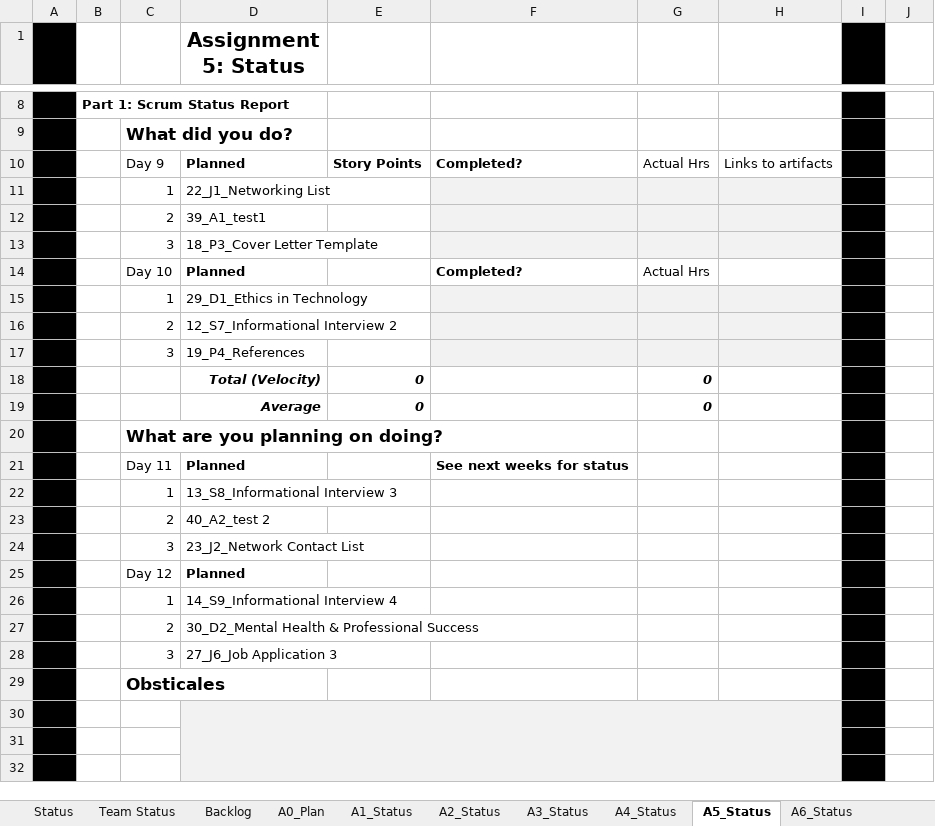
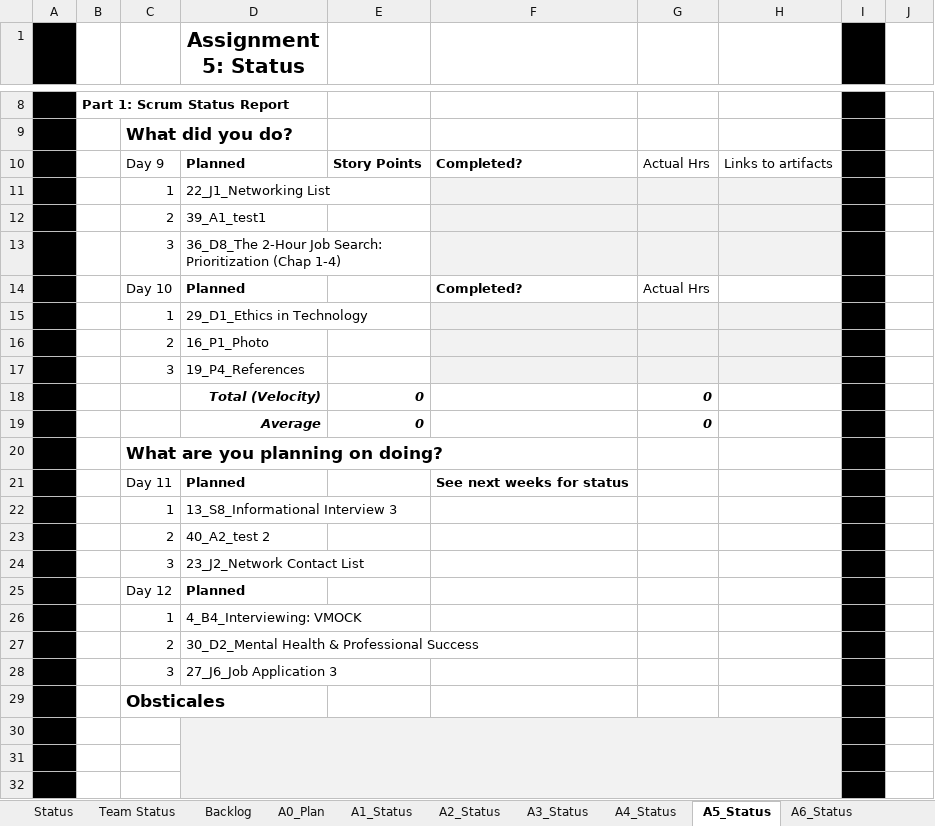
Before and after one commit to AlejoAlegreBustos/Machine-learning-projects, an Excel workbook: CSE 300/StudentTrackingAssignments.xlsx, sheet A5_Status, drawn as a sheet; only a part is shown, gaps mark what is left out; values as stored, in another font and other column widths than the file's, no borders; the diff names each change by its address in the sheet, - before the commit and + after, or states it on an @@ line.

```diff
--- a/CSE 300/StudentTrackingAssignments.xlsx (sheet A5_Status)
+++ b/CSE 300/StudentTrackingAssignments.xlsx (sheet A5_Status)
-D13 (Assignment 5: Status): 18_P3_Cover Letter Template
+D13 (Assignment 5: Status): 36_D8_The 2-Hour Job Search: Prioritization (Chap 1-4)
-D16 (Assignment 5: Status): 12_S7_Informational Interview 2
+D16 (Assignment 5: Status): 16_P1_Photo
-D26 (Assignment 5: Status): 14_S9_Informational Interview 4
+D26 (Assignment 5: Status): 4_B4_Interviewing: VMOCK
```
Also changed, not shown: sheet A2_Status, sheet A3_Status, sheet A1_Status, sheet Status, sheet A0_Plan, sheet A4_Status, 2 more sheets, hidden cells, 9 other files.
